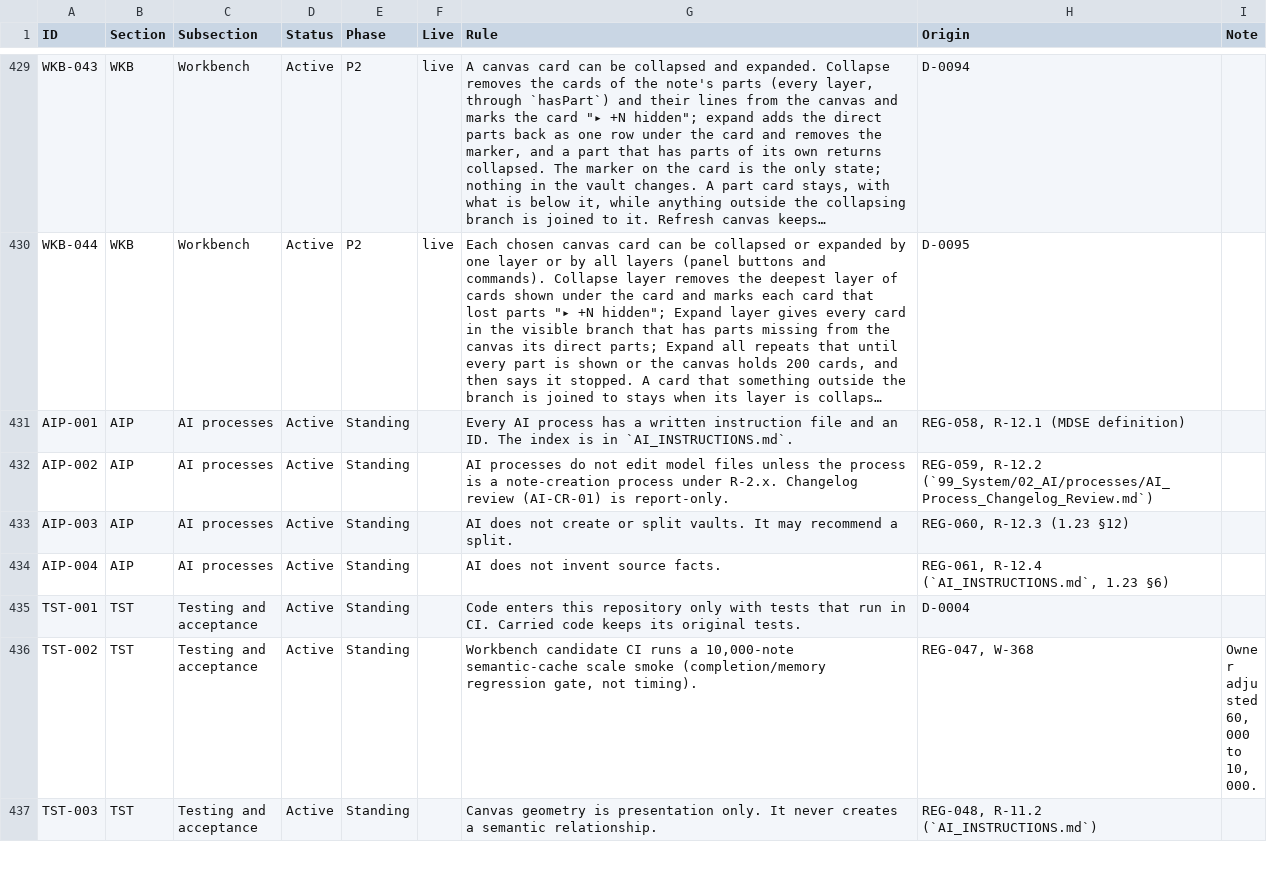
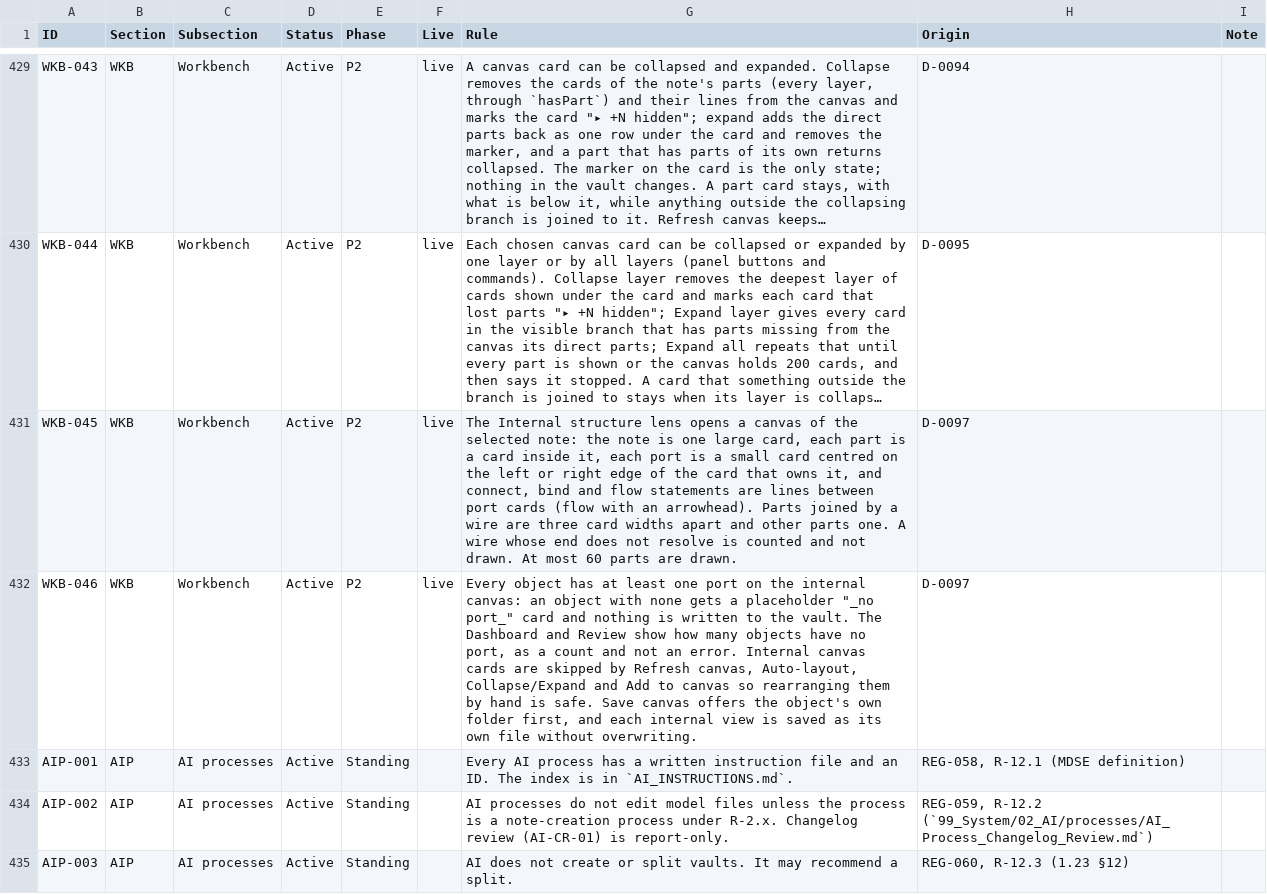
Before and after one commit to spencerskelly/MDSE_v2, a CSV file: governance/register/rules-register.csv, drawn as a sheet; only a part is shown, gaps mark what is left out; the shorter side is filled out with more unchanged rows; long unchanged cells end in …; the diff names each change by its address in the sheet, - before the commit and + after, or states it on an @@ line.

```diff
--- a/governance/register/rules-register.csv
+++ b/governance/register/rules-register.csv
+row 431: WKB-045 | WKB | Workbench | Active | P2 | live | The Internal structure lens opens a canvas of the selected note: the note is one large card, each part is a card inside it, each port is a small card centred on the left or right edge of the card that owns it, and connect, bind and flow statements are lines between port cards (flow with an arrowhead). Parts joined by a wire are three card widths apart and other parts one. A wire whose end does not resolve is counted and not drawn. At most 60 parts are drawn. | D-0097
+row 432: WKB-046 | WKB | Workbench | Active | P2 | live | Every object has at least one port on the internal canvas: an object with none gets a placeholder "_no port_" card and nothing is written to the vault. The Dashboard and Review show how many objects have no port, as a count and not an error. Internal canvas cards are skipped by Refresh canvas, Auto-layout, Collapse/Expand and Add to canvas so rearranging them by hand is safe. Save canvas offers the object's own folder first, and each internal view is saved as its own file without overwriting. | D-0097
```
Also changed, not shown: 14 other files.
